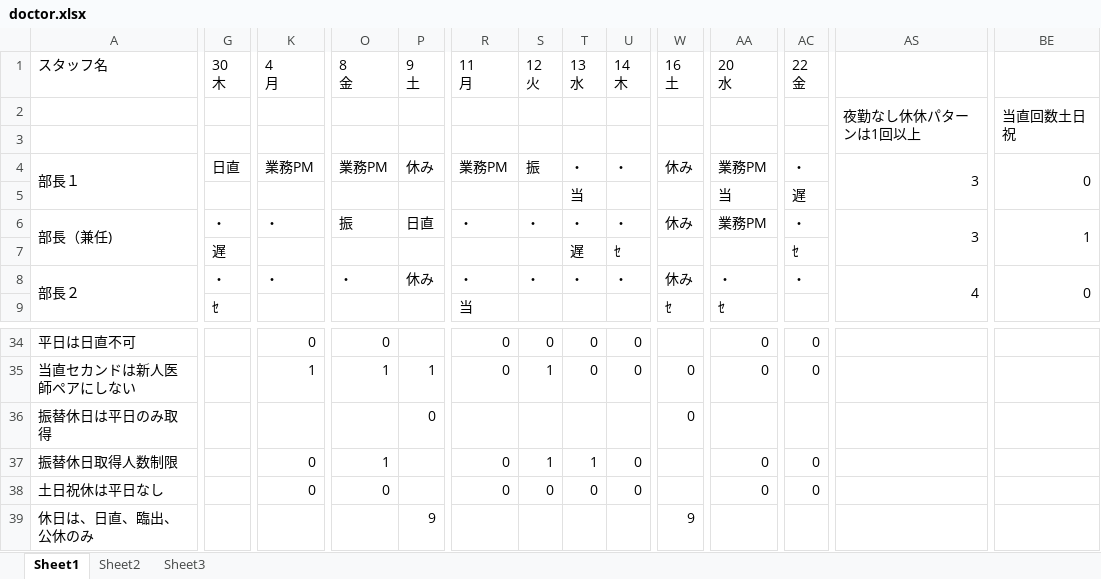
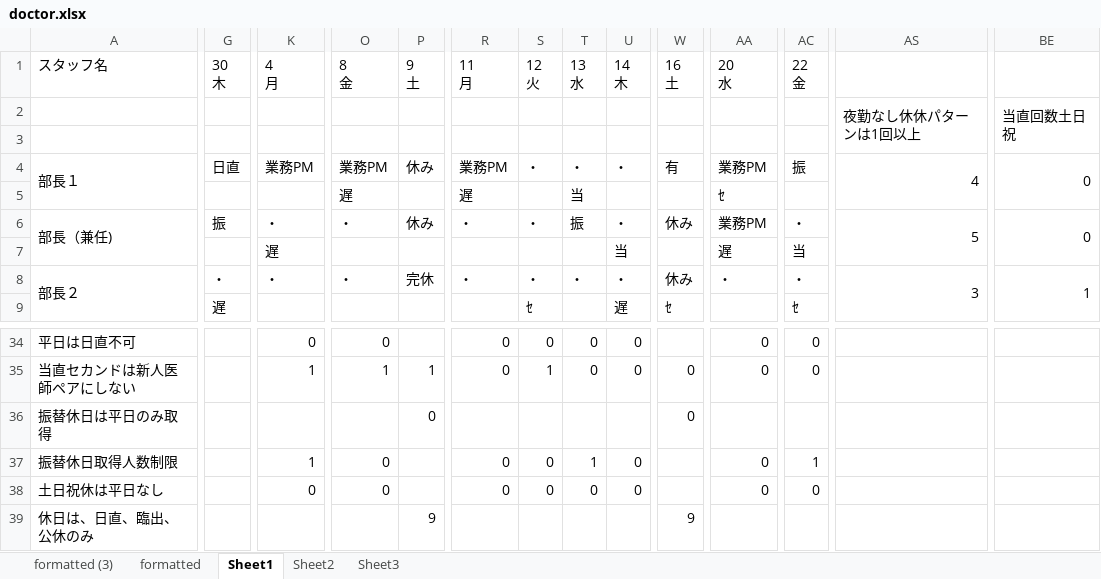
Before and after one commit to sugawara-system/Schedule_Nurse3_Gallery, an Excel workbook: Japanese/プロジェクトサンプル/kindle本/医師当直表/doctor.xlsx, sheet Sheet1, drawn as a sheet; only a part is shown, gaps mark what is left out; values as stored, in another font and other column widths than the file's, no cell formats; removed rows and columns are numbered as before the commit, all else as after; rows hold the shown columns only; the diff covers the shown part only; the diff names each change by its address in the sheet, - before the commit and + after, or states it on an @@ line.

```diff
--- a/Japanese/プロジェクトサンプル/kindle本/医師当直表/doctor.xlsx (sheet Sheet1)
+++ b/Japanese/プロジェクトサンプル/kindle本/医師当直表/doctor.xlsx (sheet Sheet1)
+sheet tab: formatted (3)
+sheet tab: formatted
-S4: 振
+S4: ・
-W4: 休み
+W4: 有
-AC4: ・
+AC4: 振
-AS4: 3
+AS4: 4
-row 5:  |  |  |  |  |  |  | 当 |  |  | 当 | 遅
+row 5:  |  |  | 遅 |  | 遅 |  | 当 |  |  | ｾ
-G6: ・
+G6: 振
-O6: 振
+O6: ・
-P6: 日直
+P6: 休み
-T6: ・
+T6: 振
-AS6: 3
+AS6: 5
-BE6: 1
+BE6: 0
-row 7:  | 遅 |  |  |  |  |  | 遅 | ｾ |  |  | ｾ
+row 7:  |  | 遅 |  |  |  |  |  | 当 |  | 遅 | 当
-P8: 休み
+P8: 完休
-AS8: 4
+AS8: 3
-BE8: 0
+BE8: 1
-G9: ｾ
+G9: 遅
-R9: 当
+R9: (empty)
-S9: (empty)
+S9: ｾ
-U9: (empty)
+U9: 遅
-AA9: ｾ
+AA9: (empty)
-AC9: (empty)
+AC9: ｾ
-K37: 0
+K37: 1
-O37: 1
+O37: 0
-S37: 1
+S37: 0
-AC37: 0
+AC37: 1
```
Also changed, not shown: 2 added rows, 2 removed rows and 89 edited cells elsewhere in this sheet, cell formats, 3 other files.
